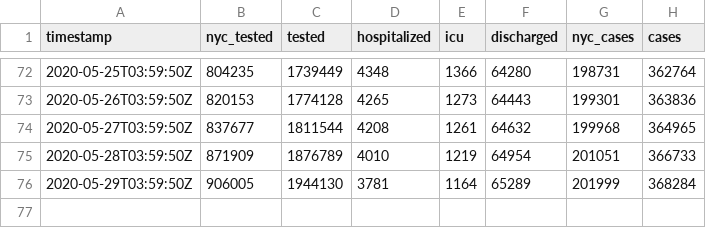
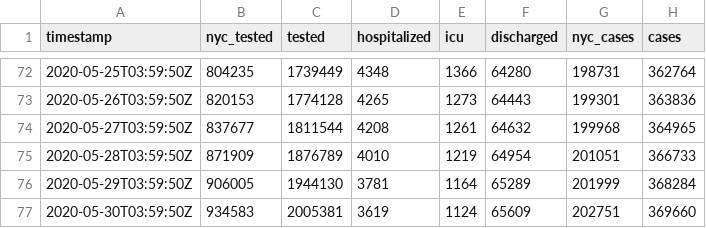
Before and after one commit to thecityny/covid-19-nyc-data, a CSV file: state.csv, drawn as a sheet; only a part is shown, gaps mark what is left out; the diff names each change by its address in the sheet, - before the commit and + after, or states it on an @@ line.

Commit message:
State and hospitalized 5/29 data

```diff
--- a/state.csv
+++ b/state.csv
+row 77: 2020-05-30T03:59:50Z | 934583 | 2005381 | 3619 | 1124 | 65609 | 202751 | 369660
```
Also changed, not shown: hospitalized.csv.
